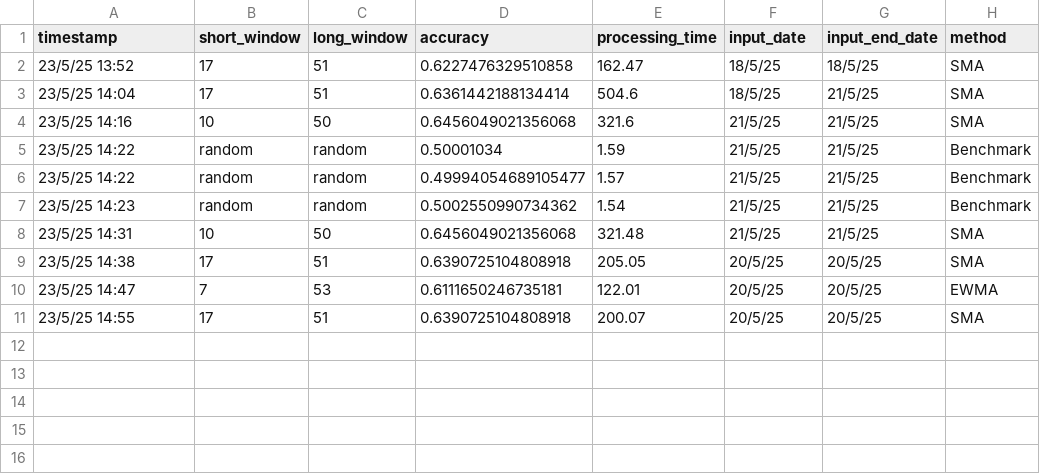
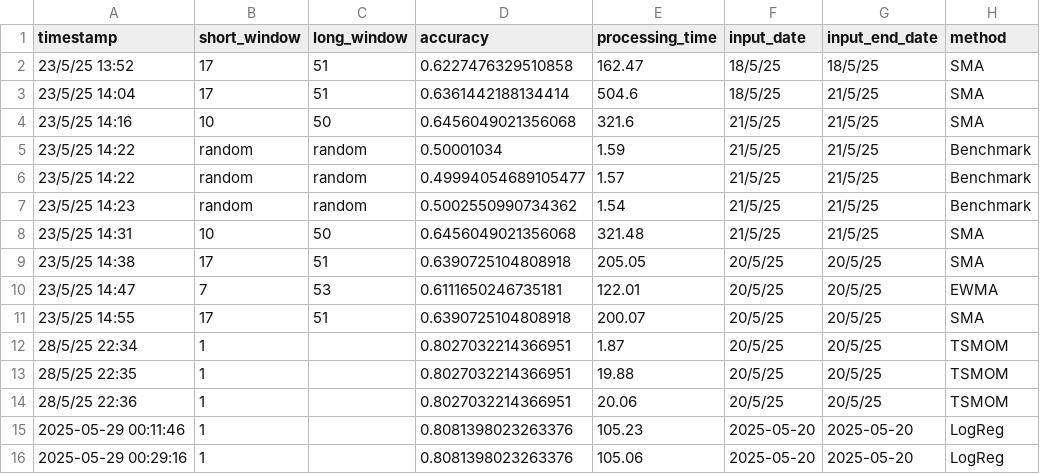
Before and after one commit to betacarrot99/market_microstructure, a CSV file: result/sma_param_log3.csv, drawn as a sheet; the diff names each change by its address in the sheet, - before the commit and + after, or states it on an @@ line.

```diff
--- a/result/sma_param_log3.csv
+++ b/result/sma_param_log3.csv
+row 12: 28/5/25 22:34 | 1 |  | 0.8027032214366951 | 1.87 | 20/5/25 | 20/5/25 | TSMOM
+row 13: 28/5/25 22:35 | 1 |  | 0.8027032214366951 | 19.88 | 20/5/25 | 20/5/25 | TSMOM
+row 14: 28/5/25 22:36 | 1 |  | 0.8027032214366951 | 20.06 | 20/5/25 | 20/5/25 | TSMOM
+row 15: 2025-05-29 00:11:46 | 1 |  | 0.8081398023263376 | 105.23 | 2025-05-20 | 2025-05-20 | LogReg
+row 16: 2025-05-29 00:29:16 | 1 |  | 0.8081398023263376 | 105.06 | 2025-05-20 | 2025-05-20 | LogReg
```
Also changed, not shown: 2 other files.
